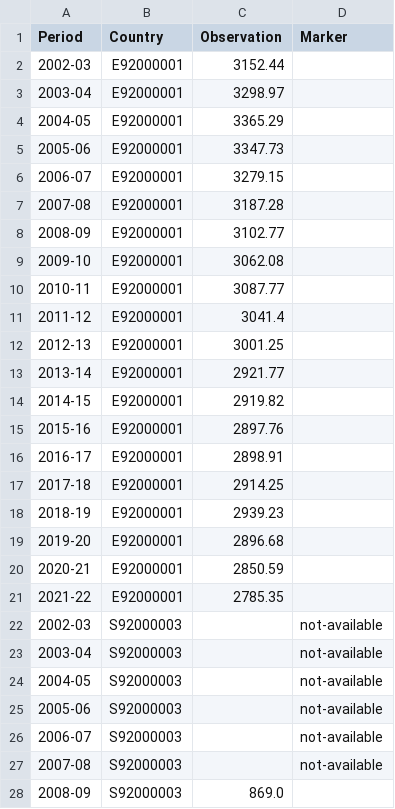
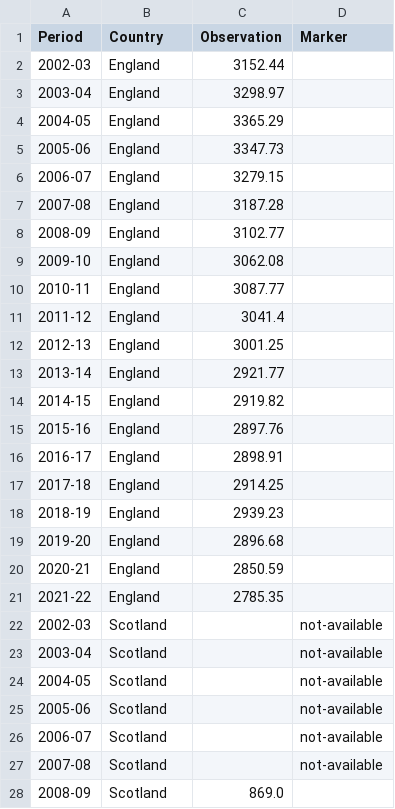
Before and after one commit to GSS-Cogs/provider-defra, a CSV file: efficient-use-of-water/efficient-use-of-water.csv, drawn as a sheet; only a part is shown; the diff covers the shown part only.

Commit message:
updated output.csv

```diff
--- a/efficient-use-of-water/efficient-use-of-water.csv
+++ b/efficient-use-of-water/efficient-use-of-water.csv
@@ -1,28 +1,28 @@
 Period,Country,Observation,Marker
-2002-03,E92000001,3152.44,
-2003-04,E92000001,3298.97,
-2004-05,E92000001,3365.29,
-2005-06,E92000001,3347.73,
-2006-07,E92000001,3279.15,
-2007-08,E92000001,3187.28,
-2008-09,E92000001,3102.77,
-2009-10,E92000001,3062.08,
-2010-11,E92000001,3087.77,
-2011-12,E92000001,3041.4,
-2012-13,E92000001,3001.25,
-2013-14,E92000001,2921.77,
-2014-15,E92000001,2919.82,
-2015-16,E92000001,2897.76,
-2016-17,E92000001,2898.91,
-2017-18,E92000001,2914.25,
-2018-19,E92000001,2939.23,
-2019-20,E92000001,2896.68,
-2020-21,E92000001,2850.59,
-2021-22,E92000001,2785.35,
-2002-03,S92000003,,not-available
-2003-04,S92000003,,not-available
-2004-05,S92000003,,not-available
-2005-06,S92000003,,not-available
-2006-07,S92000003,,not-available
-2007-08,S92000003,,not-available
-2008-09,S92000003,869.0,
+2002-03,England,3152.44,
+2003-04,England,3298.97,
+2004-05,England,3365.29,
+2005-06,England,3347.73,
+2006-07,England,3279.15,
+2007-08,England,3187.28,
+2008-09,England,3102.77,
+2009-10,England,3062.08,
+2010-11,England,3087.77,
+2011-12,England,3041.4,
+2012-13,England,3001.25,
+2013-14,England,2921.77,
+2014-15,England,2919.82,
+2015-16,England,2897.76,
+2016-17,England,2898.91,
+2017-18,England,2914.25,
+2018-19,England,2939.23,
+2019-20,England,2896.68,
+2020-21,England,2850.59,
+2021-22,England,2785.35,
+2002-03,Scotland,,not-available
+2003-04,Scotland,,not-available
+2004-05,Scotland,,not-available
+2005-06,Scotland,,not-available
+2006-07,Scotland,,not-available
+2007-08,Scotland,,not-available
+2008-09,Scotland,869.0,
```
Also changed, not shown: 53 edited cells elsewhere in this file.
